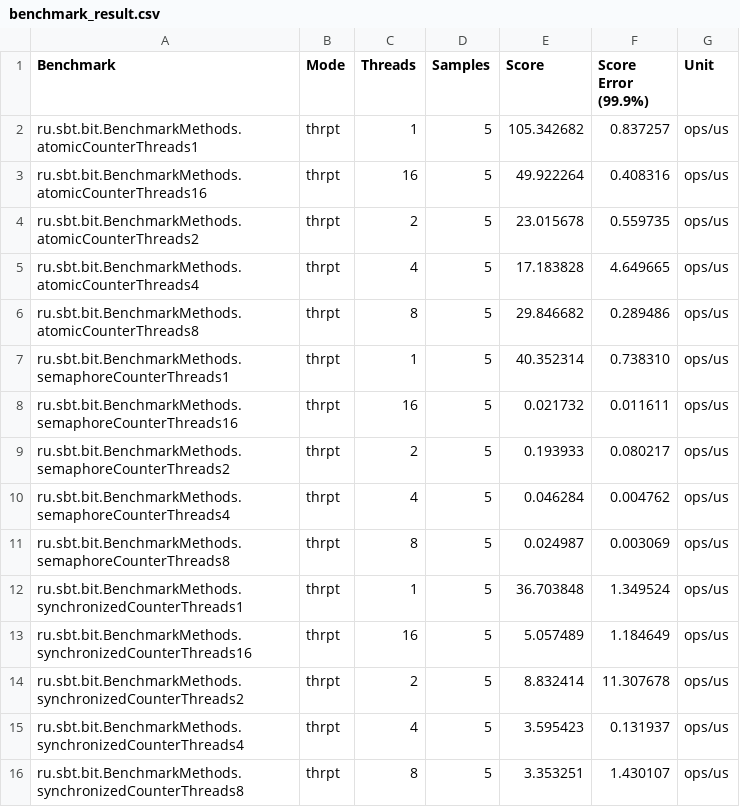
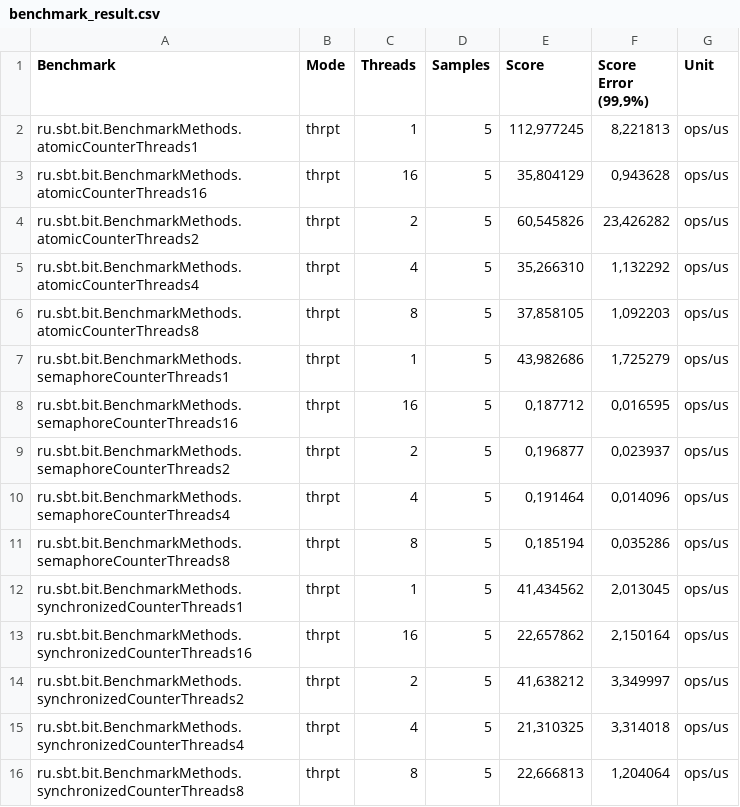
Before and after one commit to IrinaPugaeva/Threadsafe-Counter, a CSV file: benchmark_result.csv, drawn as a sheet.

```diff
--- a/benchmark_result.csv
+++ b/benchmark_result.csv
@@ -1,16 +1,16 @@
-"Benchmark","Mode","Threads","Samples","Score","Score Error (99.9%)","Unit"
-"ru.sbt.bit.BenchmarkMethods.atomicCounterThreads1","thrpt",1,5,105.342682,0.837257,"ops/us"
-"ru.sbt.bit.BenchmarkMethods.atomicCounterThreads16","thrpt",16,5,49.922264,0.408316,"ops/us"
-"ru.sbt.bit.BenchmarkMethods.atomicCounterThreads2","thrpt",2,5,23.015678,0.559735,"ops/us"
-"ru.sbt.bit.BenchmarkMethods.atomicCounterThreads4","thrpt",4,5,17.183828,4.649665,"ops/us"
-"ru.sbt.bit.BenchmarkMethods.atomicCounterThreads8","thrpt",8,5,29.846682,0.289486,"ops/us"
-"ru.sbt.bit.BenchmarkMethods.semaphoreCounterThreads1","thrpt",1,5,40.352314,0.738310,"ops/us"
-"ru.sbt.bit.BenchmarkMethods.semaphoreCounterThreads16","thrpt",16,5,0.021732,0.011611,"ops/us"
-"ru.sbt.bit.BenchmarkMethods.semaphoreCounterThreads2","thrpt",2,5,0.193933,0.080217,"ops/us"
-"ru.sbt.bit.BenchmarkMethods.semaphoreCounterThreads4","thrpt",4,5,0.046284,0.004762,"ops/us"
-"ru.sbt.bit.BenchmarkMethods.semaphoreCounterThreads8","thrpt",8,5,0.024987,0.003069,"ops/us"
-"ru.sbt.bit.BenchmarkMethods.synchronizedCounterThreads1","thrpt",1,5,36.703848,1.349524,"ops/us"
-"ru.sbt.bit.BenchmarkMethods.synchronizedCounterThreads16","thrpt",16,5,5.057489,1.184649,"ops/us"
-"ru.sbt.bit.BenchmarkMethods.synchronizedCounterThreads2","thrpt",2,5,8.832414,11.307678,"ops/us"
-"ru.sbt.bit.BenchmarkMethods.synchronizedCounterThreads4","thrpt",4,5,3.595423,0.131937,"ops/us"
-"ru.sbt.bit.BenchmarkMethods.synchronizedCounterThreads8","thrpt",8,5,3.353251,1.430107,"ops/us"
+"Benchmark","Mode","Threads","Samples","Score","Score Error (99,9%)","Unit"
+"ru.sbt.bit.BenchmarkMethods.atomicCounterThreads1","thrpt",1,5,"112,977245","8,221813","ops/us"
+"ru.sbt.bit.BenchmarkMethods.atomicCounterThreads16","thrpt",16,5,"35,804129","0,943628","ops/us"
+"ru.sbt.bit.BenchmarkMethods.atomicCounterThreads2","thrpt",2,5,"60,545826","23,426282","ops/us"
+"ru.sbt.bit.BenchmarkMethods.atomicCounterThreads4","thrpt",4,5,"35,266310","1,132292","ops/us"
+"ru.sbt.bit.BenchmarkMethods.atomicCounterThreads8","thrpt",8,5,"37,858105","1,092203","ops/us"
+"ru.sbt.bit.BenchmarkMethods.semaphoreCounterThreads1","thrpt",1,5,"43,982686","1,725279","ops/us"
+"ru.sbt.bit.BenchmarkMethods.semaphoreCounterThreads16","thrpt",16,5,"0,187712","0,016595","ops/us"
+"ru.sbt.bit.BenchmarkMethods.semaphoreCounterThreads2","thrpt",2,5,"0,196877","0,023937","ops/us"
+"ru.sbt.bit.BenchmarkMethods.semaphoreCounterThreads4","thrpt",4,5,"0,191464","0,014096","ops/us"
+"ru.sbt.bit.BenchmarkMethods.semaphoreCounterThreads8","thrpt",8,5,"0,185194","0,035286","ops/us"
+"ru.sbt.bit.BenchmarkMethods.synchronizedCounterThreads1","thrpt",1,5,"41,434562","2,013045","ops/us"
+"ru.sbt.bit.BenchmarkMethods.synchronizedCounterThreads16","thrpt",16,5,"22,657862","2,150164","ops/us"
+"ru.sbt.bit.BenchmarkMethods.synchronizedCounterThreads2","thrpt",2,5,"41,638212","3,349997","ops/us"
+"ru.sbt.bit.BenchmarkMethods.synchronizedCounterThreads4","thrpt",4,5,"21,310325","3,314018","ops/us"
+"ru.sbt.bit.BenchmarkMethods.synchronizedCounterThreads8","thrpt",8,5,"22,666813","1,204064","ops/us"
```
Also changed, not shown: 3 other files.
